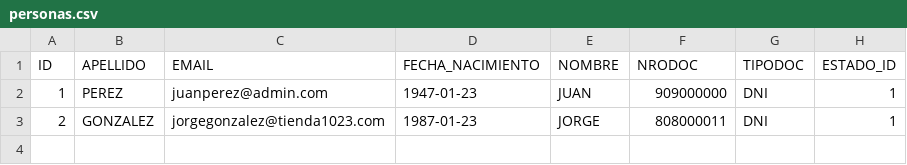
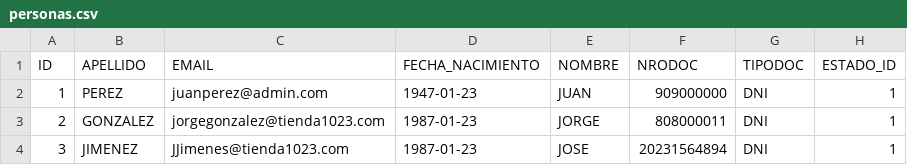
Before and after one commit to fcataniae/seminario, a CSV file: backend-application/backend/src/main/resources/db/csv/personas.csv, drawn as a sheet; the diff names each change by its address in the sheet, - before the commit and + after, or states it on an @@ line.

Commit message:
usuarios, roles y cambio en generacion de data dummy

```diff
--- a/backend-application/backend/src/main/resources/db/csv/personas.csv
+++ b/backend-application/backend/src/main/resources/db/csv/personas.csv
+row 4: 3 | JIMENEZ | JJimenes@tienda1023.com | 1987-01-23 | JOSE | 20231564894 | DNI | 1
```
Also changed, not shown: 3 other files.
